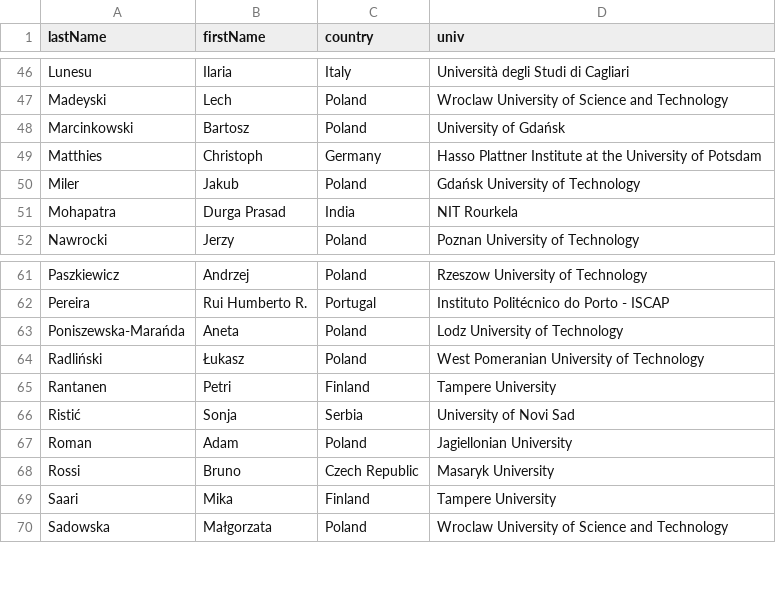
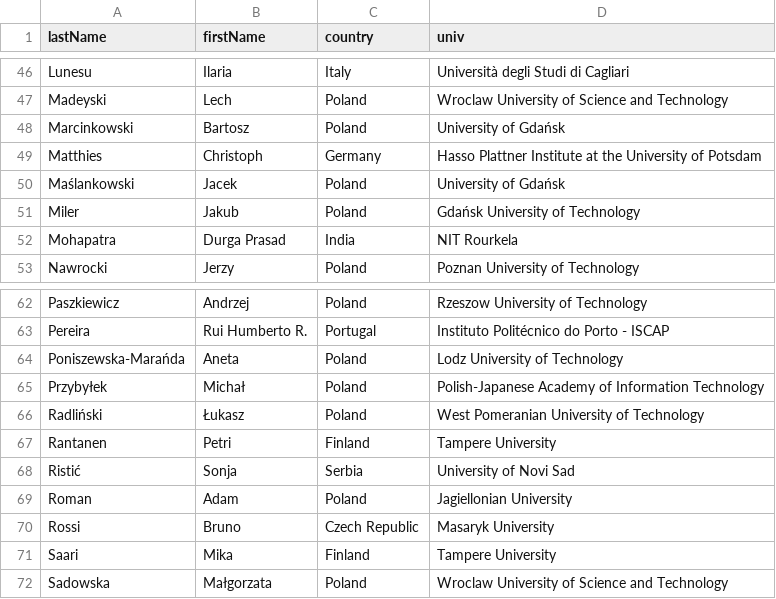
Before and after one commit to przybylek/KKIO2023, a CSV file: data/committee.csv, drawn as a sheet; only a part is shown, gaps mark what is left out; the diff names each change by its address in the sheet, - before the commit and + after, or states it on an @@ line.

Commit message:
Update PC

```diff
--- a/data/committee.csv
+++ b/data/committee.csv
+row 50: Maślankowski | Jacek | Poland | University of Gdańsk
+row 65: Przybyłek | Michał | Poland | Polish-Japanese Academy of Information Technology
```
